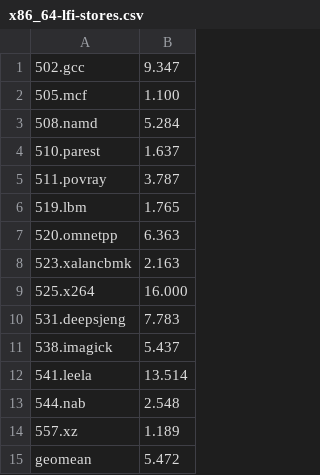
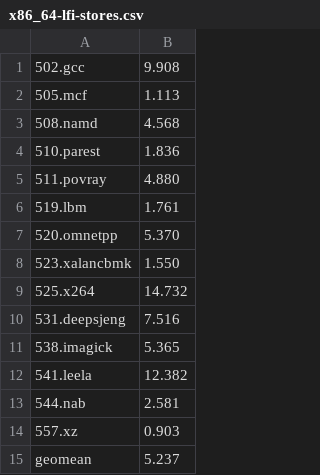
Before and after one commit to lfi-project/lfi-bench, a CSV file: spec2017/x86_64-lfi-stores.csv, drawn as a sheet.

```diff
--- a/spec2017/x86_64-lfi-stores.csv
+++ b/spec2017/x86_64-lfi-stores.csv
@@ -1,15 +1,15 @@
-502.gcc,9.347
-505.mcf,1.100
-508.namd,5.284
-510.parest,1.637
-511.povray,3.787
-519.lbm,1.765
-520.omnetpp,6.363
-523.xalancbmk,2.163
-525.x264,16.000
-531.deepsjeng,7.783
-538.imagick,5.437
-541.leela,13.514
-544.nab,2.548
-557.xz,1.189
-geomean,5.472
+502.gcc,9.908
+505.mcf,1.113
+508.namd,4.568
+510.parest,1.836
+511.povray,4.880
+519.lbm,1.761
+520.omnetpp,5.370
+523.xalancbmk,1.550
+525.x264,14.732
+531.deepsjeng,7.516
+538.imagick,5.365
+541.leela,12.382
+544.nab,2.581
+557.xz,0.903
+geomean,5.237
```
Also changed, not shown: spec2017/x86_64-lfi-jumps.csv, spec2017/x86_64-lfi.csv.
